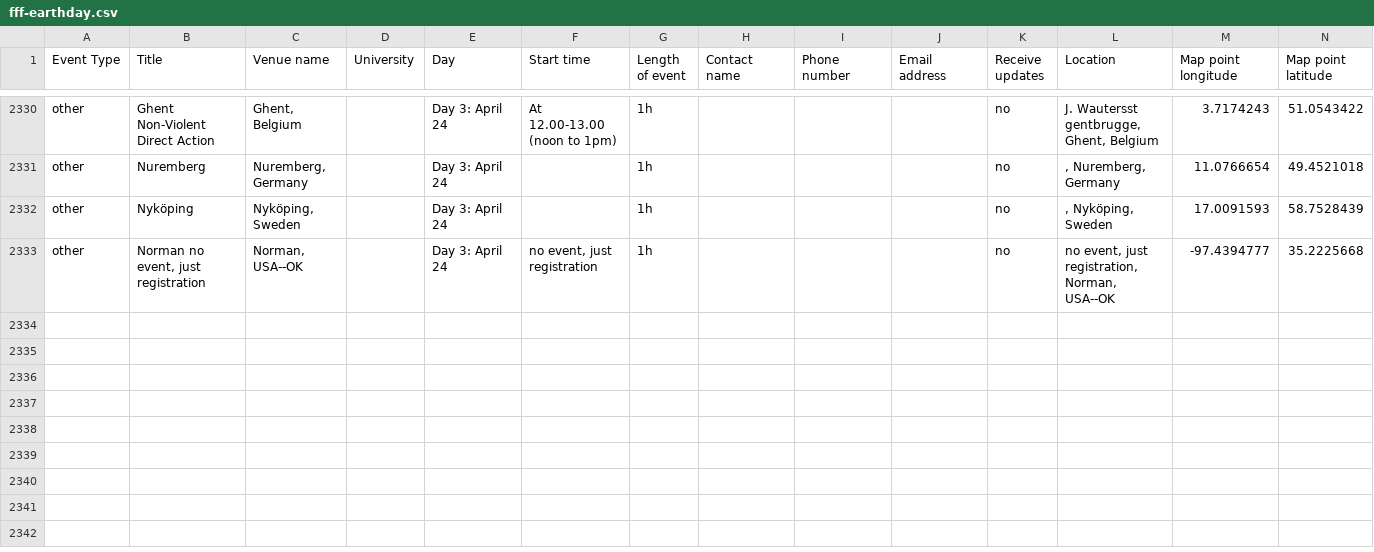
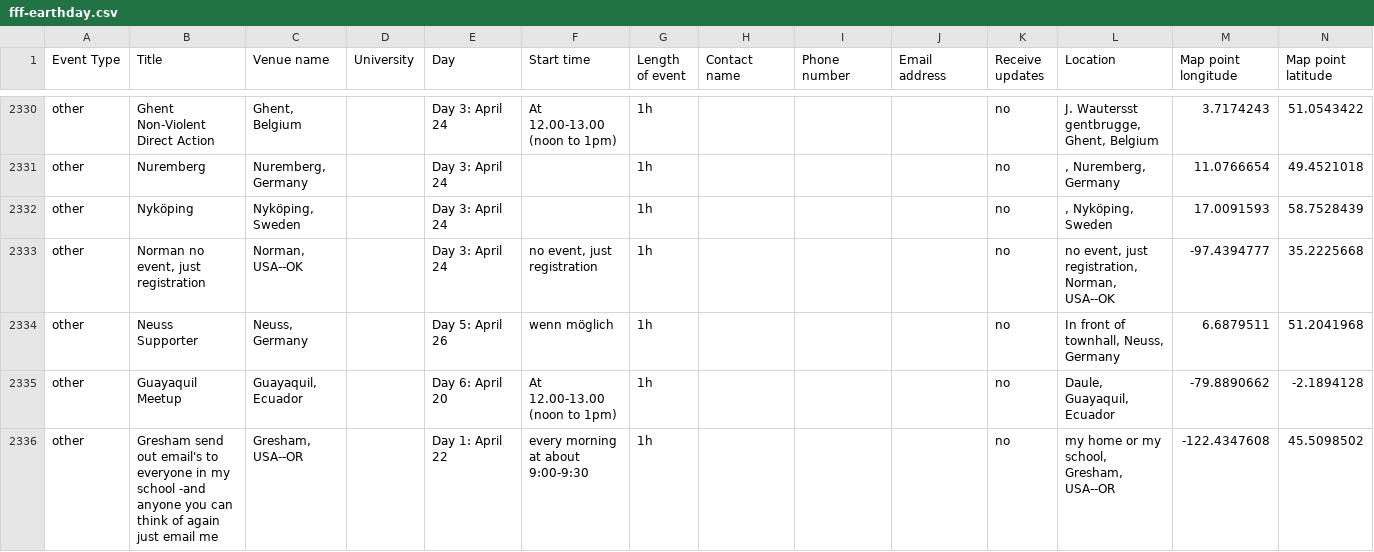
Before and after one commit to allforeco/fridaysforfuture, a CSV file: fff-earthday.csv, drawn as a sheet; only a part is shown, gaps mark what is left out; rows hold the shown columns only; the diff covers the shown part only; the diff names each change by its address in the sheet, - before the commit and + after, or states it on an @@ line.

Commit message:
System scheduled commit 2020-05-08 02:00

```diff
--- a/fff-earthday.csv
+++ b/fff-earthday.csv
+row 2334: other | Neuss Supporter | Neuss, Germany |  | Day 5: April 26 | wenn möglich | 1h |  |  |  | no | In front of townhall, Neuss, Germany | 6.6879511 | 51.2041968
+row 2335: other | Guayaquil Meetup | Guayaquil, Ecuador |  | Day 6: April 20 | At 12.00-13.00 (noon to 1pm) | 1h |  |  |  | no | Daule, Guayaquil, Ecuador | -79.8890662 | -2.1894128
+row 2336: other | Gresham send out email's to everyone in my school -and anyone you can think of again just email me | Gresham, USA--OR |  | Day 1: April 22 | every morning at about 9:00-9:30 | 1h |  |  |  | no | my home or my school, Gresham, USA--OR | -122.4347608 | 45.5098502
```
Also changed, not shown: 2 added rows and 7 edited cells elsewhere in this file.
